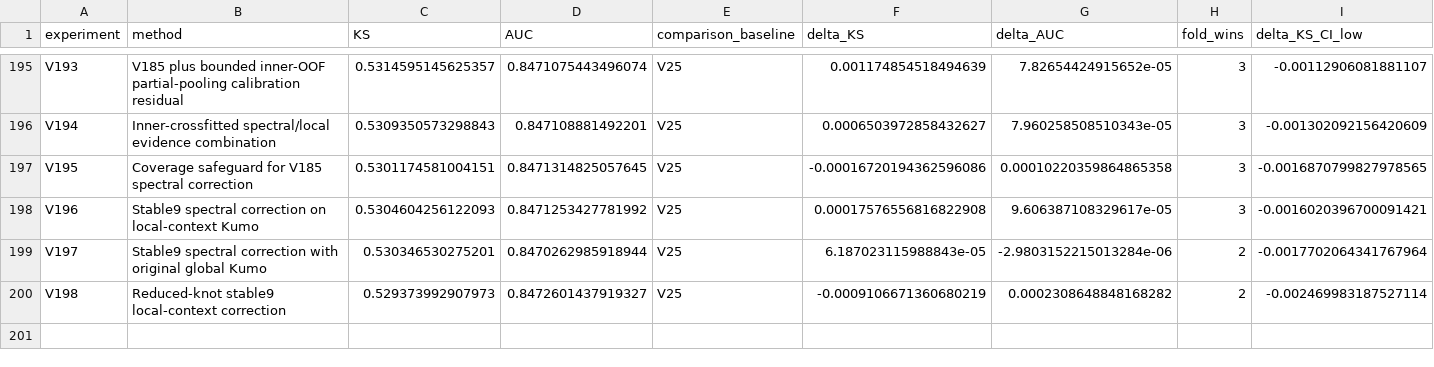
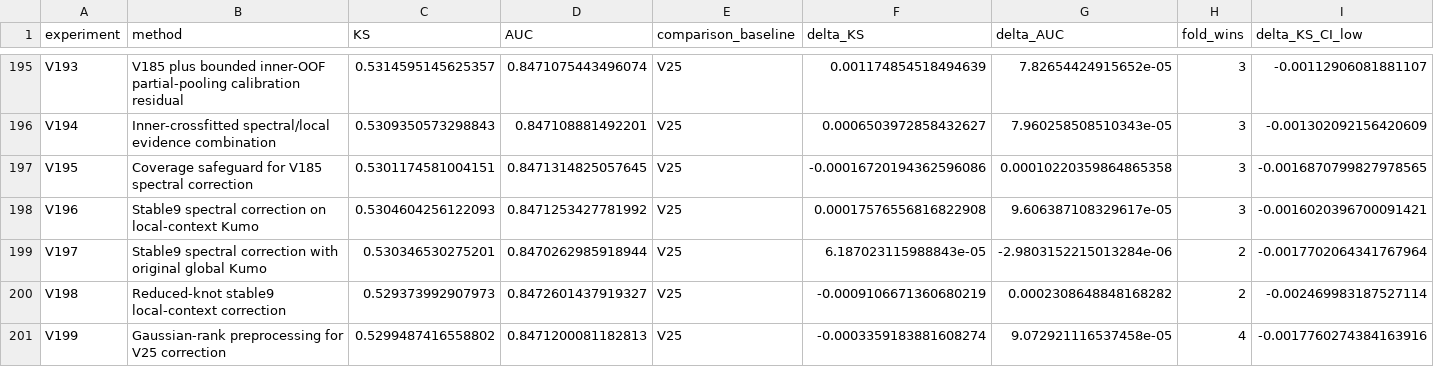
Before and after one commit to TaqiyudinMiftah/Logika, a CSV file: insight/adit/v25_research/EXPERIMENTS.csv, drawn as a sheet; only a part is shown, gaps mark what is left out; rows hold the shown columns only; the diff names each change by its address in the sheet, - before the commit and + after, or states it on an @@ line.

Commit message:
Record V199 and held-out error analysis against V25
Pooled KS0.5299487417, AUC0.8471200081; deltaKS-0.0003359184 against fixed V25. Preserve negative results, five-fold checks, paired uncertainty, formula, source and separately hashed submission. Keep V25 as public incumbent; no hidden-test score is claimed.

Check shared main before and after preparation; publish only the adit research namespace.

```diff
--- a/insight/adit/v25_research/EXPERIMENTS.csv
+++ b/insight/adit/v25_research/EXPERIMENTS.csv
+row 201: V199 | Gaussian-rank preprocessing for V25 correction | 0.5299487416558802 | 0.8471200081182813 | V25 | -0.0003359183881608274 | 9.072921116537458e-05 | 4 | -0.0017760274384163916
```
Also changed, not shown: insight/adit/v25_research/v7/modeling/reports/MODELING_EXPERIMENTS.csv, 26 other files.
